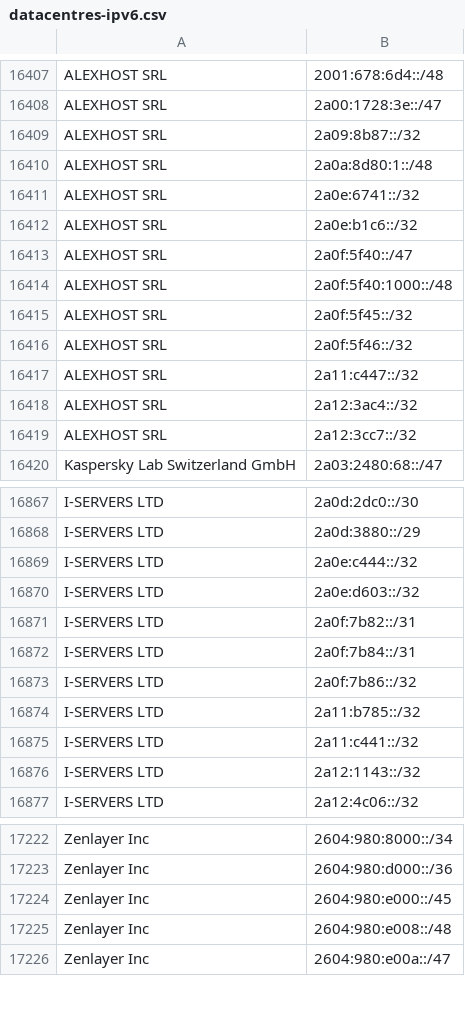
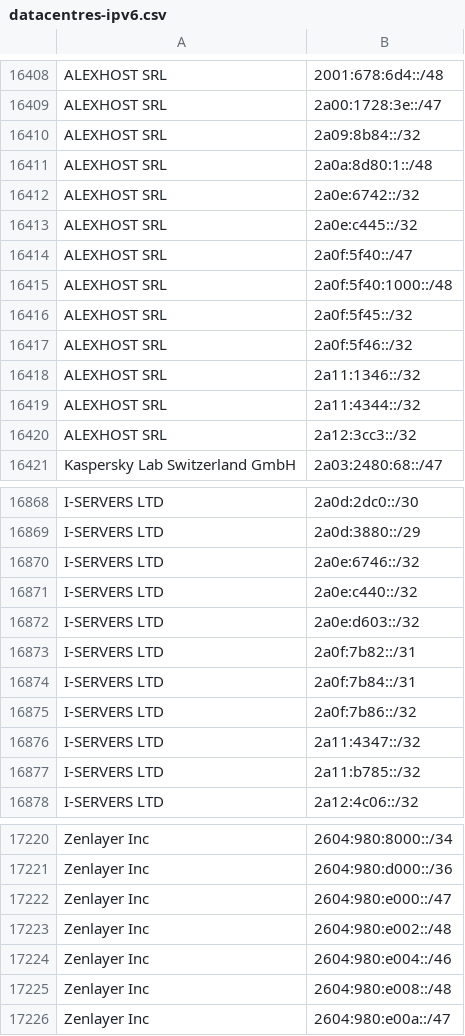
Before and after one commit to hexydec/ip-ranges, a CSV file: output/datacentres-ipv6.csv, drawn as a sheet; only a part is shown, gaps mark what is left out; removed rows and columns are numbered as before the commit, all else as after; the diff covers the shown part only; the diff names each change by its address in the sheet, - before the commit and + after, or states it on an @@ line.

```diff
--- a/output/datacentres-ipv6.csv
+++ b/output/datacentres-ipv6.csv
-B16410: 2a09:8b87::/32
+B16410: 2a09:8b84::/32
-B16412: 2a0e:6741::/32
+B16412: 2a0e:6742::/32
-B16413: 2a0e:b1c6::/32
+B16413: 2a0e:c445::/32
-B16418: 2a11:c447::/32
+B16418: 2a11:1346::/32
-B16419: 2a12:3ac4::/32
+B16419: 2a11:4344::/32
-B16420: 2a12:3cc7::/32
+B16420: 2a12:3cc3::/32
+row 16870: I-SERVERS LTD | 2a0e:6746::/32
-B16871: 2a0e:c444::/32
+B16871: 2a0e:c440::/32
+row 16876: I-SERVERS LTD | 2a11:4347::/32
-row 16875: I-SERVERS LTD | 2a11:c441::/32
-row 16876: I-SERVERS LTD | 2a12:1143::/32
-B17222: 2604:980:e000::/45
+B17222: 2604:980:e000::/47
+row 17223: Zenlayer Inc | 2604:980:e002::/48
+row 17224: Zenlayer Inc | 2604:980:e004::/46
```
Also changed, not shown: 2 added rows, 5 removed rows, 1 moved row and 3 edited cells elsewhere in this file, 7 other files.
